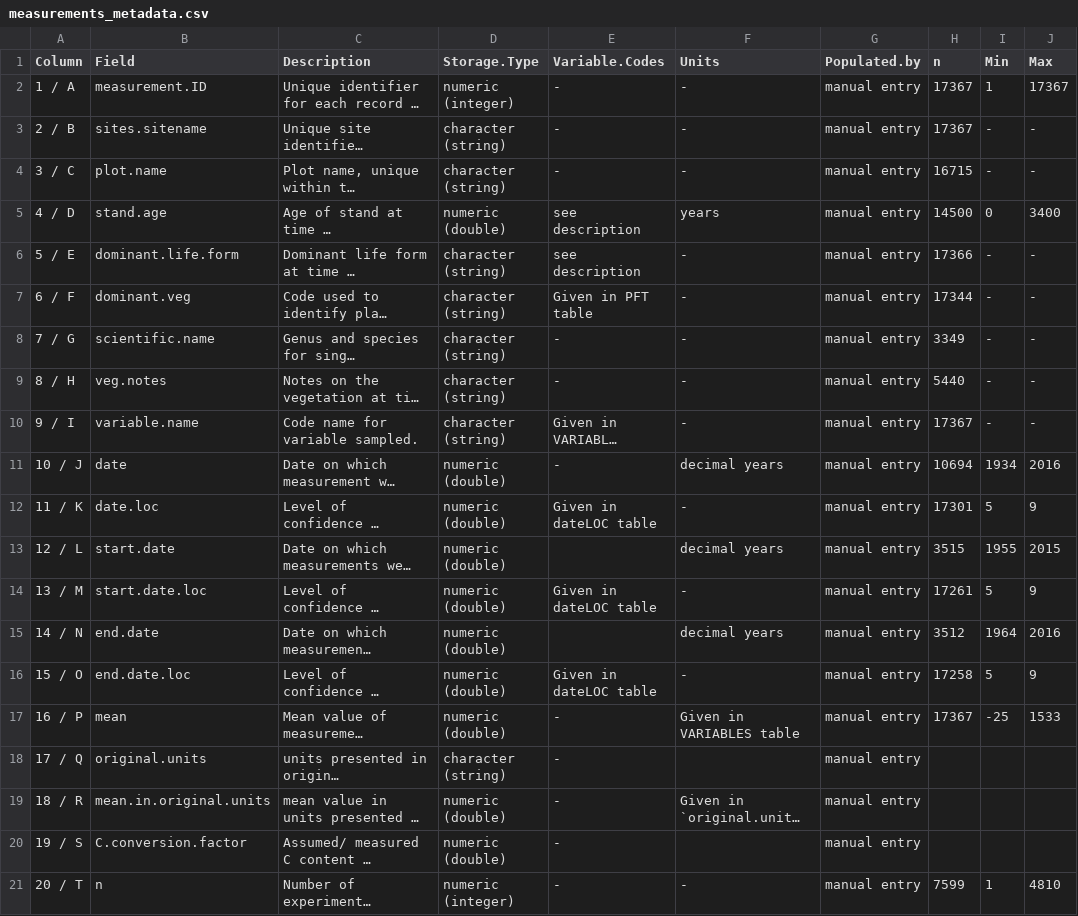
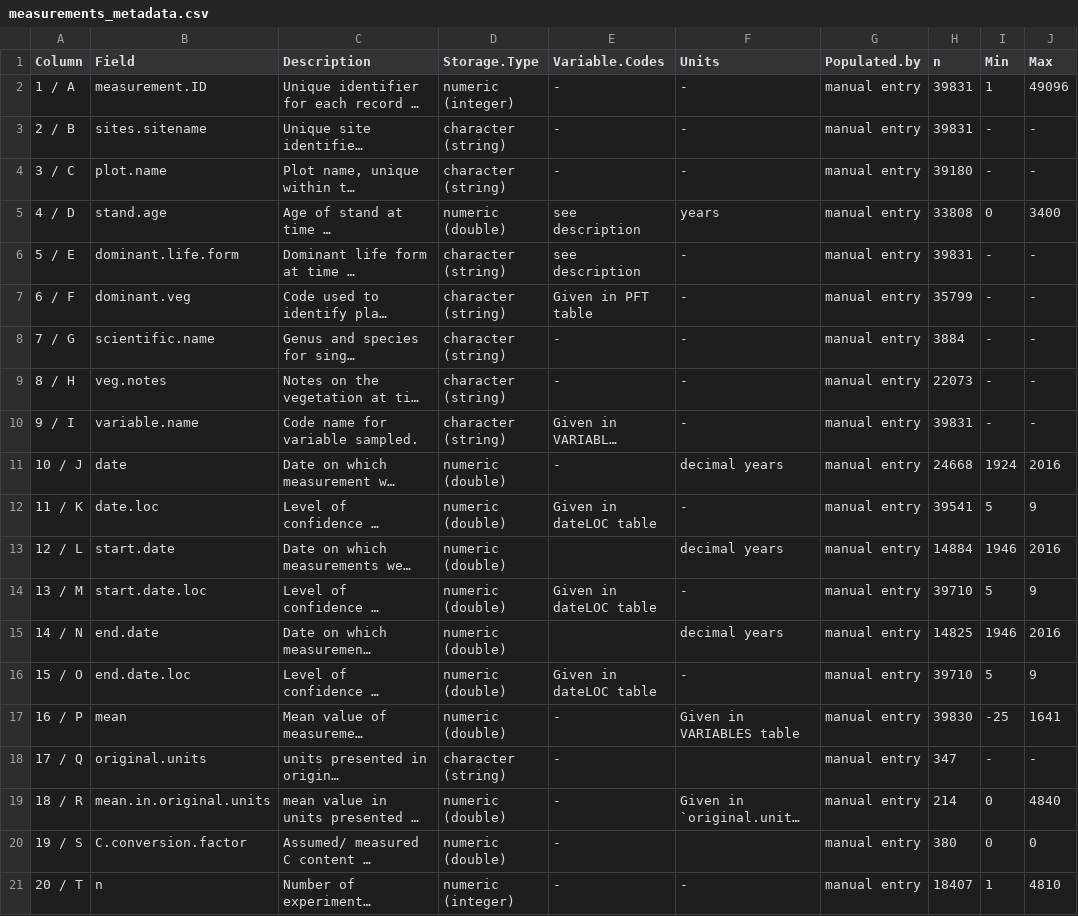
Before and after one commit to forc-db/ForC, a CSV file: metadata/measurements_metadata.csv, drawn as a sheet; only a part is shown; long unchanged cells end in …; the diff covers the shown part only; the diff names each change by its address in the sheet, - before the commit and + after, or states it on an @@ line.

```diff
--- a/metadata/measurements_metadata.csv
+++ b/metadata/measurements_metadata.csv
-H2:H3 (n): 17367
+H2:H3 (n): 39831
-J2 (Max): 17367
+J2 (Max): 49096
-H4 (n): 16715
+H4 (n): 39180
-H5 (n): 14500
+H5 (n): 33808
-H6 (n): 17366
+H6 (n): 39831
-H7 (n): 17344
+H7 (n): 35799
-H8 (n): 3349
+H8 (n): 3884
-H9 (n): 5440
+H9 (n): 22073
-H10 (n): 17367
+H10 (n): 39831
-H11 (n): 10694
+H11 (n): 24668
-I11 (Min): 1934
+I11 (Min): 1924
-H12 (n): 17301
+H12 (n): 39541
-H13 (n): 3515
+H13 (n): 14884
-I13 (Min): 1955
+I13 (Min): 1946
-J13 (Max): 2015
+J13 (Max): 2016
-H14 (n): 17261
+H14 (n): 39710
-H15 (n): 3512
+H15 (n): 14825
-I15 (Min): 1964
+I15 (Min): 1946
-H16 (n): 17258
+H16 (n): 39710
-H17 (n): 17367
+H17 (n): 39830
-J17 (Max): 1533
+J17 (Max): 1641
-H18 (n): (empty)
+H18 (n): 347
-I18 (Min): (empty)
+I18 (Min): -
-J18 (Max): (empty)
+J18 (Max): -
-H19 (n): (empty)
+H19 (n): 214
-I19:I20 (Min): (empty)
+I19:I20 (Min): 0
-J19 (Max): (empty)
+J19 (Max): 4840
-H20 (n): (empty)
+H20 (n): 380
-J20 (Max): (empty)
+J20 (Max): 0
-H21 (n): 7599
+H21 (n): 18407
```
Also changed, not shown: 65 edited cells elsewhere in this file, metadata/history_metadata.csv, metadata/methodology_metadata.csv, 7 other files.
